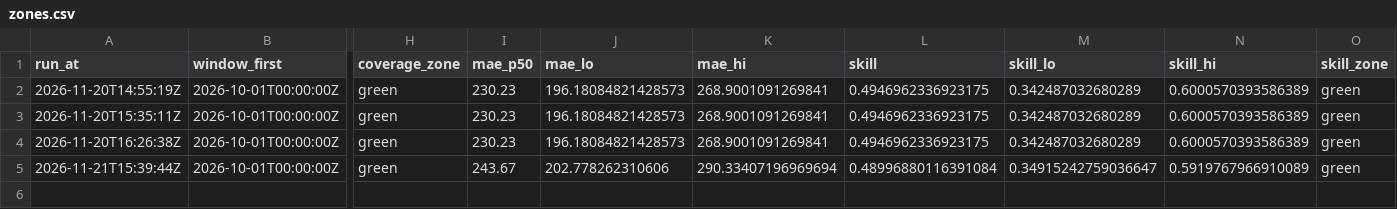
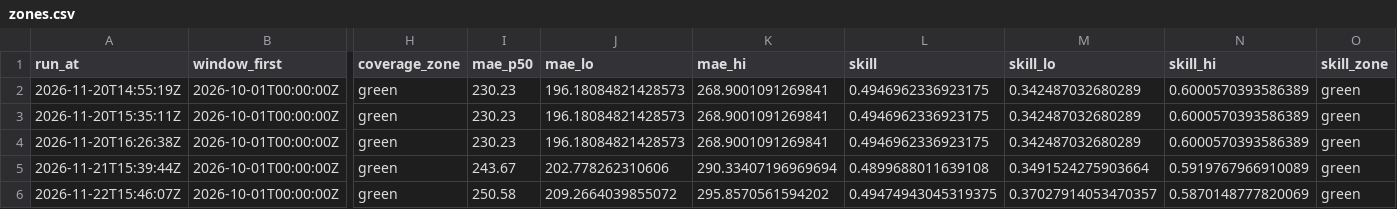
Before and after one commit to AashishS97/gridcast, a CSV file: zones.csv, drawn as a sheet; only a part is shown, gaps mark what is left out; rows hold the shown columns only; the diff names each change by its address in the sheet, - before the commit and + after, or states it on an @@ line.

```diff
--- a/zones.csv
+++ b/zones.csv
-L5 (skill): 0.48996880116391084
+L5 (skill): 0.4899688011639108
-M5 (skill_lo): 0.34915242759036647
+M5 (skill_lo): 0.3491524275903664
+row 6: 2026-11-22T15:46:07Z | 2026-10-01T00:00:00Z | green | 250.58 | 209.2664039855072 | 295.8570561594202 | 0.49474943045319375 | 0.37027914053470357 | 0.5870148777820069 | green
```
Also changed, not shown: drift.csv, forecasts.csv, 8 other files.
